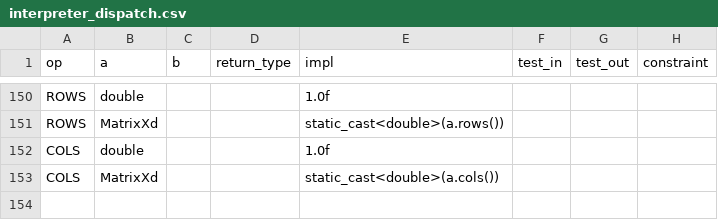
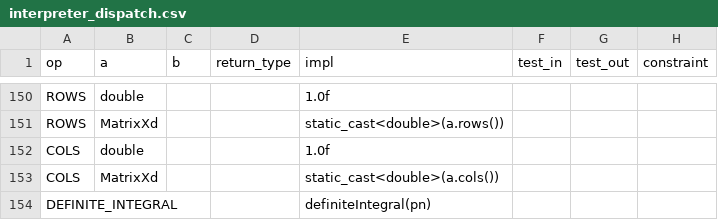
Before and after one commit to JohnDTill/Forscape, a CSV file: meta/interpreter_dispatch.csv, drawn as a sheet; only a part is shown, gaps mark what is left out.

```diff
--- a/meta/interpreter_dispatch.csv
+++ b/meta/interpreter_dispatch.csv
@@ -153 +153,2 @@ COLS,double,,,1.0f,,,
 COLS,MatrixXd,,,static_cast<double>(a.cols()),,,
+DEFINITE_INTEGRAL,,,,definiteIntegral(pn),,,
```
Also changed, not shown: meta/errors.csv, meta/parse_nodes.csv, 13 other files.
